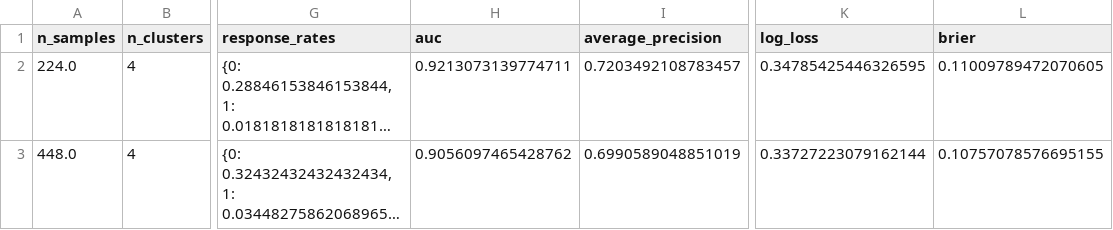
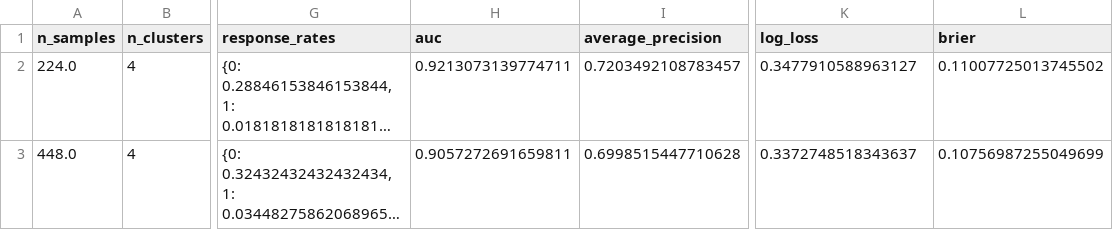
Before and after one commit to DANNHIROAKI/DSAA5002-Final-Project, a CSV file: customer_segmentation/outputs/tables/rajc_metrics.csv, drawn as a sheet; only a part is shown, gaps mark what is left out; long unchanged cells end in …; the diff names each change by its address in the sheet, - before the commit and + after, or states it on an @@ line.

```diff
--- a/customer_segmentation/outputs/tables/rajc_metrics.csv
+++ b/customer_segmentation/outputs/tables/rajc_metrics.csv
-K2 (log_loss): 0.34785425446326595
+K2 (log_loss): 0.3477910588963127
-L2 (brier): 0.11009789472070605
+L2 (brier): 0.11007725013745502
-H3 (auc): 0.9056097465428762
+H3 (auc): 0.9057272691659811
-I3 (average_precision): 0.6990589048851019
+I3 (average_precision): 0.6998515447710628
-K3 (log_loss): 0.33727223079162144
+K3 (log_loss): 0.3372748518343637
-L3 (brier): 0.10757078576695155
+L3 (brier): 0.10756987255049699
```
Also changed, not shown: customer_segmentation/outputs/tables/baseline_metrics.csv, customer_segmentation/outputs/tables/rajc_ablation.csv, 16 other files.
